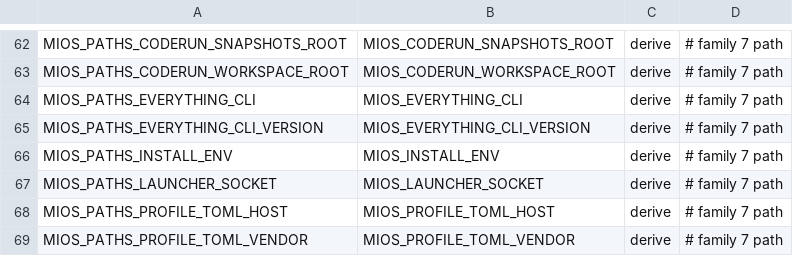
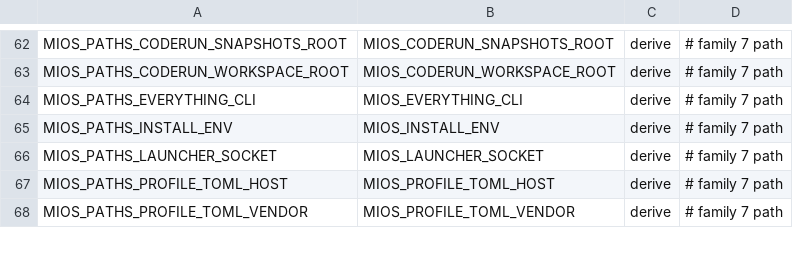
Before and after one commit to MiOS-Developer/MiOS, a TSV file: usr/share/mios/reference/value-aliases.tsv, drawn as a sheet; only a part is shown, gaps mark what is left out.

Commit message:
fix(ci): distinguish IPv4 literals and retire obsolete value alias

```diff
--- a/usr/share/mios/reference/value-aliases.tsv
+++ b/usr/share/mios/reference/value-aliases.tsv
@@ -64,3 +64,2 @@ MIOS_PATHS_CODERUN_WORKSPACE_ROOT	MIOS_CODERUN_WORKSPACE_ROOT	derive	# family 7
 MIOS_PATHS_EVERYTHING_CLI	MIOS_EVERYTHING_CLI	derive	# family 7 path
-MIOS_PATHS_EVERYTHING_CLI_VERSION	MIOS_EVERYTHING_CLI_VERSION	derive	# family 7 path
 MIOS_PATHS_INSTALL_ENV	MIOS_INSTALL_ENV	derive	# family 7 path
```
Also changed, not shown: 1 other file.
